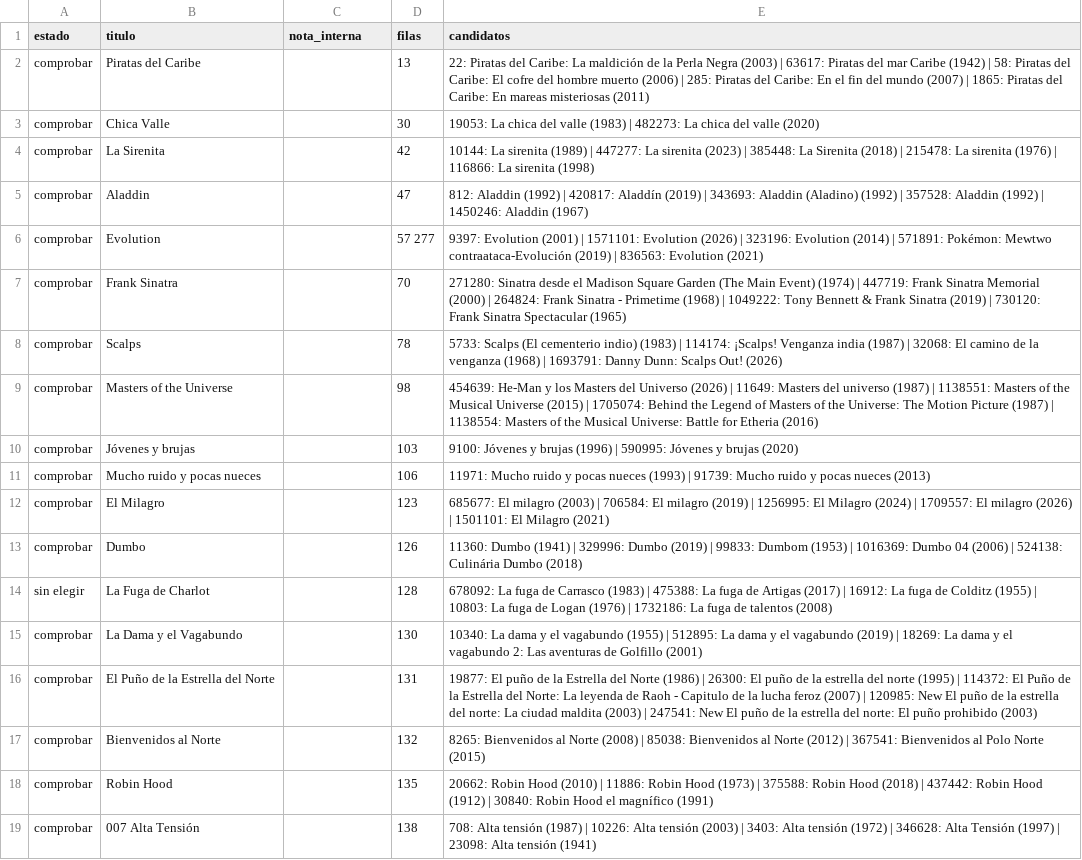
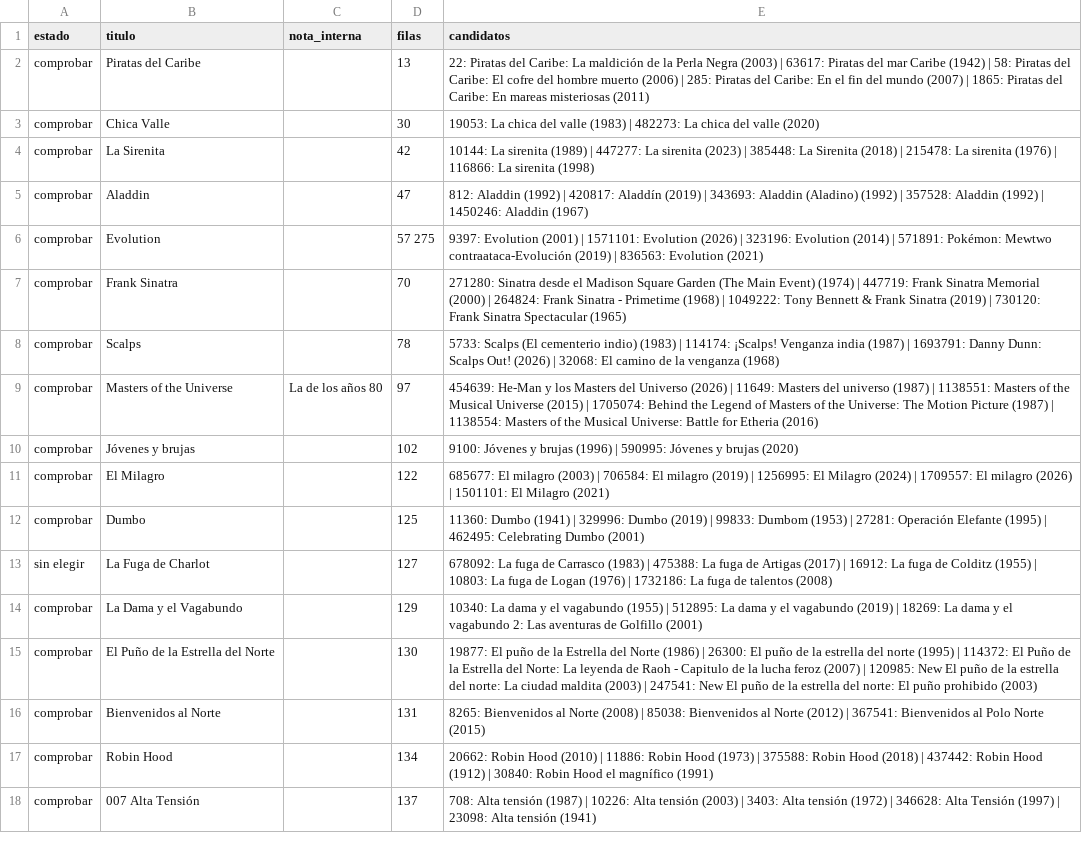
Before and after one commit to vandorbajko/videoclub, a CSV file: datos/revisar.csv, drawn as a sheet; only a part is shown; the diff covers the shown part only.

```diff
--- a/datos/revisar.csv
+++ b/datos/revisar.csv
@@ -5,15 +5,14 @@ comprobar,La Sirenita,,42,10144: La sirenita (1989) | 447277: La sirenita (2023)
 comprobar,Aladdin,,47,812: Aladdin (1992) | 420817: Aladdín (2019) | 343693: Aladdin (Aladino) (1992) | 357528: Aladdin (1992) | 1450246: Aladdin (1967)
-comprobar,Evolution,,57 277,9397: Evolution (2001) | 1571101: Evolution (2026) | 323196: Evolution (2014) | 571891: Pokémon: Mewtwo contraataca-Evolución (2019) | 836563: Evolution (2021)
+comprobar,Evolution,,57 275,9397: Evolution (2001) | 1571101: Evolution (2026) | 323196: Evolution (2014) | 571891: Pokémon: Mewtwo contraataca-Evolución (2019) | 836563: Evolution (2021)
 comprobar,Frank Sinatra,,70,271280: Sinatra desde el Madison Square Garden (The Main Event) (1974) | 447719: Frank Sinatra Memorial (2000) | 264824: Frank Sinatra - Primetime (1968) | 1049222: Tony Bennett & Frank Sinatra (2019) | 730120: Frank Sinatra Spectacular (1965)
-comprobar,Scalps,,78,5733: Scalps (El cementerio indio) (1983) | 114174: ¡Scalps! Venganza india (1987) | 32068: El camino de la venganza (1968) | 1693791: Danny Dunn: Scalps Out! (2026)
-comprobar,Masters of the Universe,,98,454639: He-Man y los Masters del Universo (2026) | 11649: Masters del universo (1987) | 1138551: Masters of the Musical Universe (2015) | 1705074: Behind the Legend of Masters of the Universe: The Motion Picture (1987) | 1138554: Masters of the Musical Universe: Battle for Etheria (2016)
-comprobar,Jóvenes y brujas,,103,9100: Jóvenes y brujas (1996) | 590995: Jóvenes y brujas (2020)
-comprobar,Mucho ruido y pocas nueces,,106,11971: Mucho ruido y pocas nueces (1993) | 91739: Mucho ruido y pocas nueces (2013)
-comprobar,El Milagro,,123,685677: El milagro (2003) | 706584: El milagro (2019) | 1256995: El Milagro (2024) | 1709557: El milagro (2026) | 1501101: El Milagro (2021)
-comprobar,Dumbo,,126,11360: Dumbo (1941) | 329996: Dumbo (2019) | 99833: Dumbom (1953) | 1016369: Dumbo 04 (2006) | 524138: Culinária Dumbo (2018)
-sin elegir,La Fuga de Charlot,,128,678092: La fuga de Carrasco (1983) | 475388: La fuga de Artigas (2017) | 16912: La fuga de Colditz (1955) | 10803: La fuga de Logan (1976) | 1732186: La fuga de talentos (2008)
-comprobar,La Dama y el Vagabundo,,130,10340: La dama y el vagabundo (1955) | 512895: La dama y el vagabundo (2019) | 18269: La dama y el vagabundo 2: Las aventuras de Golfillo (2001)
-comprobar,El Puño de la Estrella del Norte,,131,19877: El puño de la Estrella del Norte (1986) | 26300: El puño de la estrella del norte (1995) | 114372: El Puño de la Estrella del Norte: La leyenda de Raoh - Capitulo de la lucha feroz (2007) | 120985: New El puño de la estrella del norte: La ciudad maldita (2003) | 247541: New El puño de la estrella del norte: El puño prohibido (2003)
-comprobar,Bienvenidos al Norte,,132,8265: Bienvenidos al Norte (2008) | 85038: Bienvenidos al Norte (2012) | 367541: Bienvenidos al Polo Norte (2015)
-comprobar,Robin Hood,,135,20662: Robin Hood (2010) | 11886: Robin Hood (1973) | 375588: Robin Hood (2018) | 437442: Robin Hood (1912) | 30840: Robin Hood el magnífico (1991)
-comprobar,007 Alta Tensión,,138,708: Alta tensión (1987) | 10226: Alta tensión (2003) | 3403: Alta tensión (1972) | 346628: Alta Tensión (1997) | 23098: Alta tensión (1941)
+comprobar,Scalps,,78,5733: Scalps (El cementerio indio) (1983) | 114174: ¡Scalps! Venganza india (1987) | 1693791: Danny Dunn: Scalps Out! (2026) | 32068: El camino de la venganza (1968)
+comprobar,Masters of the Universe,La de los años 80,97,454639: He-Man y los Masters del Universo (2026) | 11649: Masters del universo (1987) | 1138551: Masters of the Musical Universe (2015) | 1705074: Behind the Legend of Masters of the Universe: The Motion Picture (1987) | 1138554: Masters of the Musical Universe: Battle for Etheria (2016)
+comprobar,Jóvenes y brujas,,102,9100: Jóvenes y brujas (1996) | 590995: Jóvenes y brujas (2020)
+comprobar,El Milagro,,122,685677: El milagro (2003) | 706584: El milagro (2019) | 1256995: El Milagro (2024) | 1709557: El milagro (2026) | 1501101: El Milagro (2021)
+comprobar,Dumbo,,125,11360: Dumbo (1941) | 329996: Dumbo (2019) | 99833: Dumbom (1953) | 27281: Operación Elefante (1995) | 462495: Celebrating Dumbo (2001)
+sin elegir,La Fuga de Charlot,,127,678092: La fuga de Carrasco (1983) | 475388: La fuga de Artigas (2017) | 16912: La fuga de Colditz (1955) | 10803: La fuga de Logan (1976) | 1732186: La fuga de talentos (2008)
+comprobar,La Dama y el Vagabundo,,129,10340: La dama y el vagabundo (1955) | 512895: La dama y el vagabundo (2019) | 18269: La dama y el vagabundo 2: Las aventuras de Golfillo (2001)
+comprobar,El Puño de la Estrella del Norte,,130,19877: El puño de la Estrella del Norte (1986) | 26300: El puño de la estrella del norte (1995) | 114372: El Puño de la Estrella del Norte: La leyenda de Raoh - Capitulo de la lucha feroz (2007) | 120985: New El puño de la estrella del norte: La ciudad maldita (2003) | 247541: New El puño de la estrella del norte: El puño prohibido (2003)
+comprobar,Bienvenidos al Norte,,131,8265: Bienvenidos al Norte (2008) | 85038: Bienvenidos al Norte (2012) | 367541: Bienvenidos al Polo Norte (2015)
+comprobar,Robin Hood,,134,20662: Robin Hood (2010) | 11886: Robin Hood (1973) | 375588: Robin Hood (2018) | 437442: Robin Hood (1912) | 30840: Robin Hood el magnífico (1991)
+comprobar,007 Alta Tensión,,137,708: Alta tensión (1987) | 10226: Alta tensión (2003) | 3403: Alta tensión (1972) | 346628: Alta Tensión (1997) | 23098: Alta tensión (1941)
```
Also changed, not shown: 31 added rows, 2 removed rows and 23 edited cells elsewhere in this file, datos/correcciones.csv, 4 other files.
